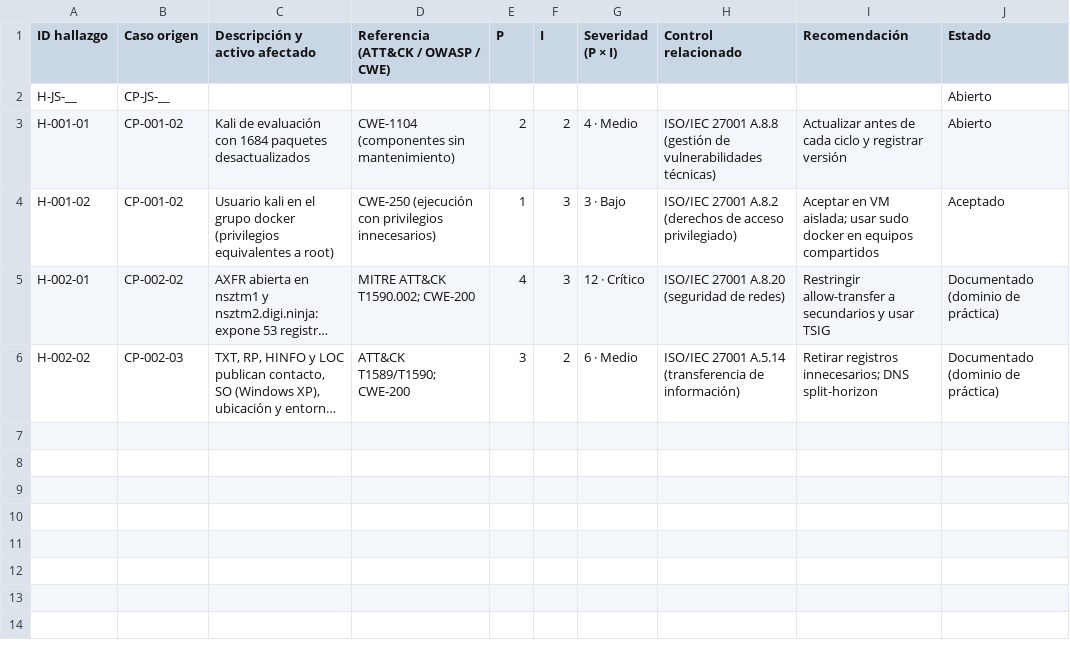
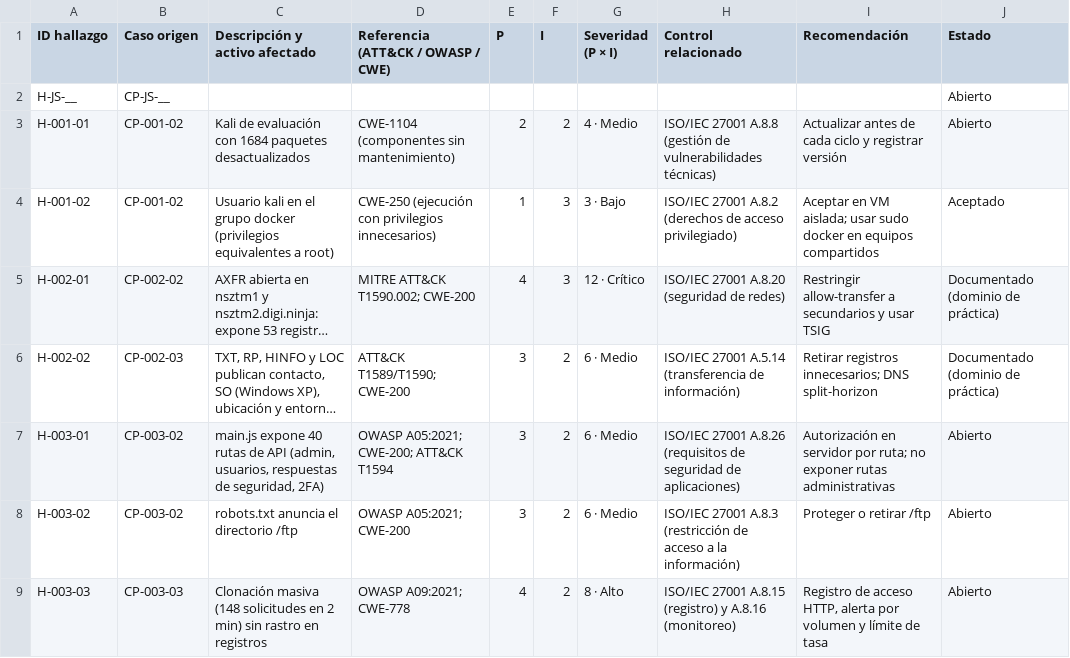
Before and after one commit to Joseph-Alvarezz/Fortis_Framework_Metodol-gico, a CSV file: framework/matrices/anexo-B-hallazgos-riesgos.csv, drawn as a sheet; long unchanged cells end in …; the diff names each change by its address in the sheet, - before the commit and + after, or states it on an @@ line.

```diff
--- a/framework/matrices/anexo-B-hallazgos-riesgos.csv
+++ b/framework/matrices/anexo-B-hallazgos-riesgos.csv
+row 7: H-003-01 | CP-003-02 | main.js expone 40 rutas de API (admin, usuarios, respuestas de seguridad, 2FA) | OWASP A05:2021; CWE-200; ATT&CK T1594 | 3 | 2 | 6 · Medio | ISO/IEC 27001 A.8.26 (requisitos de seguridad de aplicaciones) | Autorización en servidor por ruta; no exponer rutas administrativas | Abierto
+row 8: H-003-02 | CP-003-02 | robots.txt anuncia el directorio /ftp | OWASP A05:2021; CWE-200 | 3 | 2 | 6 · Medio | ISO/IEC 27001 A.8.3 (restricción de acceso a la información) | Proteger o retirar /ftp | Abierto
+row 9: H-003-03 | CP-003-03 | Clonación masiva (148 solicitudes en 2 min) sin rastro en registros | OWASP A09:2021; CWE-778 | 4 | 2 | 8 · Alto | ISO/IEC 27001 A.8.15 (registro) y A.8.16 (monitoreo) | Registro de acceso HTTP, alerta por volumen y límite de tasa | Abierto
```
Also changed, not shown: framework/matrices/anexo-A-casos-de-prueba.csv, framework/matrices/anexo-C-registro-evidencias.csv, 11 other files.
